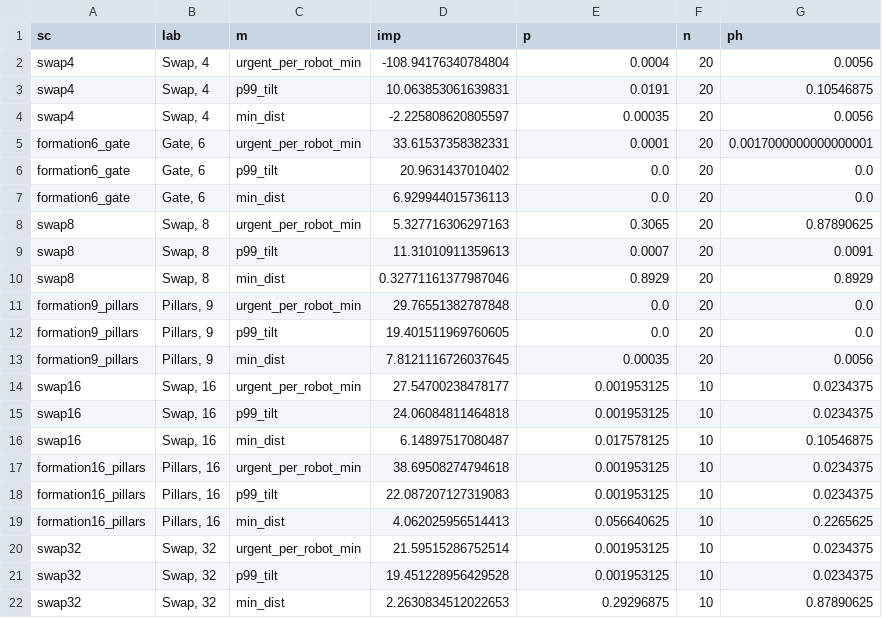
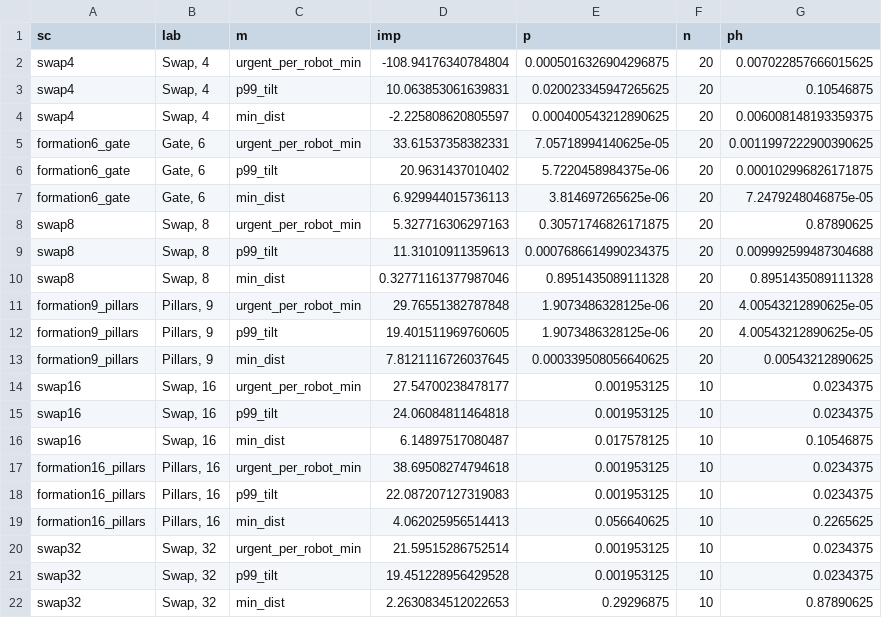
Before and after one commit to Bishwaswarup/robot, a CSV file: paper/figures/fig3_primary_data.csv, drawn as a sheet.

```diff
--- a/paper/figures/fig3_primary_data.csv
+++ b/paper/figures/fig3_primary_data.csv
@@ -1,14 +1,14 @@
 sc,lab,m,imp,p,n,ph
-swap4,"Swap, 4",urgent_per_robot_min,-108.94176340784804,0.0004,20,0.0056
-swap4,"Swap, 4",p99_tilt,10.063853061639831,0.0191,20,0.10546875
-swap4,"Swap, 4",min_dist,-2.225808620805597,0.00035,20,0.0056
-formation6_gate,"Gate, 6",urgent_per_robot_min,33.61537358382331,0.0001,20,0.0017000000000000001
-formation6_gate,"Gate, 6",p99_tilt,20.9631437010402,0.0,20,0.0
-formation6_gate,"Gate, 6",min_dist,6.929944015736113,0.0,20,0.0
-swap8,"Swap, 8",urgent_per_robot_min,5.327716306297163,0.3065,20,0.87890625
-swap8,"Swap, 8",p99_tilt,11.31010911359613,0.0007,20,0.0091
-swap8,"Swap, 8",min_dist,0.32771161377987046,0.8929,20,0.8929
-formation9_pillars,"Pillars, 9",urgent_per_robot_min,29.76551382787848,0.0,20,0.0
-formation9_pillars,"Pillars, 9",p99_tilt,19.401511969760605,0.0,20,0.0
-formation9_pillars,"Pillars, 9",min_dist,7.8121116726037645,0.00035,20,0.0056
+swap4,"Swap, 4",urgent_per_robot_min,-108.94176340784804,0.0005016326904296875,20,0.007022857666015625
+swap4,"Swap, 4",p99_tilt,10.063853061639831,0.020023345947265625,20,0.10546875
+swap4,"Swap, 4",min_dist,-2.225808620805597,0.000400543212890625,20,0.006008148193359375
+formation6_gate,"Gate, 6",urgent_per_robot_min,33.61537358382331,7.05718994140625e-05,20,0.0011997222900390625
+formation6_gate,"Gate, 6",p99_tilt,20.9631437010402,5.7220458984375e-06,20,0.000102996826171875
+formation6_gate,"Gate, 6",min_dist,6.929944015736113,3.814697265625e-06,20,7.2479248046875e-05
+swap8,"Swap, 8",urgent_per_robot_min,5.327716306297163,0.30571746826171875,20,0.87890625
+swap8,"Swap, 8",p99_tilt,11.31010911359613,0.0007686614990234375,20,0.009992599487304688
+swap8,"Swap, 8",min_dist,0.32771161377987046,0.8951435089111328,20,0.8951435089111328
+formation9_pillars,"Pillars, 9",urgent_per_robot_min,29.76551382787848,1.9073486328125e-06,20,4.00543212890625e-05
+formation9_pillars,"Pillars, 9",p99_tilt,19.401511969760605,1.9073486328125e-06,20,4.00543212890625e-05
+formation9_pillars,"Pillars, 9",min_dist,7.8121116726037645,0.000339508056640625,20,0.00543212890625
 swap16,"Swap, 16",urgent_per_robot_min,27.54700238478177,0.001953125,10,0.0234375
```
Also changed, not shown: results/paper/primary_tests.csv, 4 other files.
